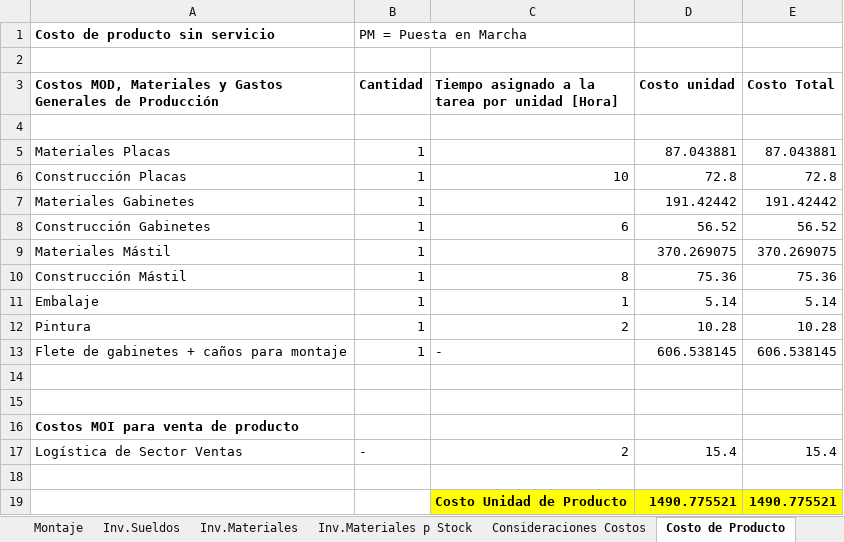
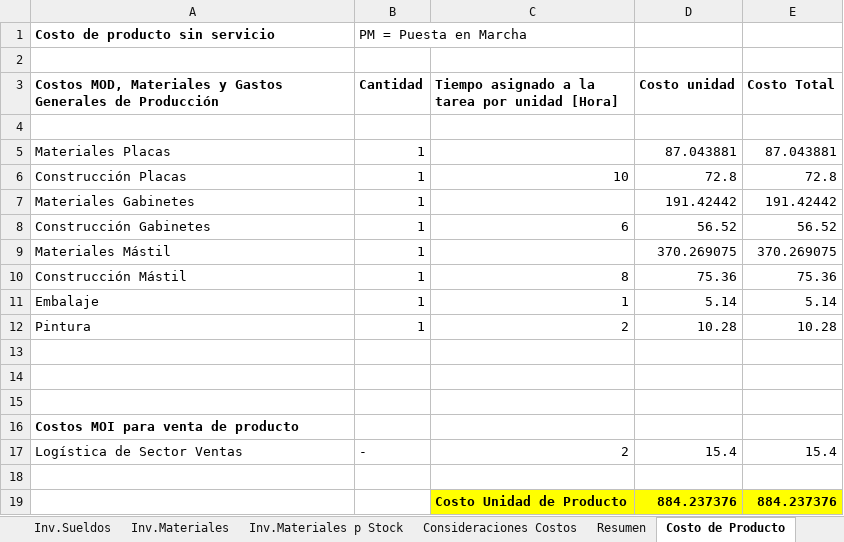
Before and after one commit to quirogaluistomas/MDot_Caudal_Proyecto_2, an Excel workbook: Listado Materiales Medidor Caudal LoRaWAN.xlsx, sheet Costo de Producto, drawn as a sheet; values as stored, in another font and other column widths than the file's, no borders; removed rows and columns are numbered as before the commit, all else as after; the diff names each change by its address in the sheet, - before the commit and + after, or states it on an @@ line.

```diff
--- a/Listado Materiales Medidor Caudal LoRaWAN.xlsx (sheet Costo de Producto)
+++ b/Listado Materiales Medidor Caudal LoRaWAN.xlsx (sheet Costo de Producto)
-row 13: Flete de gabinetes + caños para montaje | 1 | - | 606.538145 | 606.538145
+row 13: (empty)
-row 19:  |  | Costo Unidad de Producto | 1490.775521 | 1490.775521
+row 19:  |  | Costo Unidad de Producto | 884.237376 | 884.237376
```
Also changed, not shown: sheet Resumen, sheet Auxiliar, sheet Otros Ingresos, sheet Inv.Sueldos, sheet Impuestos, sheet Inv.Materiales, other sheet tabs, formulas that keep their value, charts or pictures, 1 other file.
